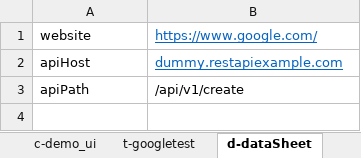
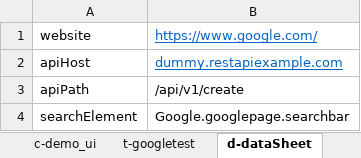
Before and after one commit to tmobile/codeless, an Excel workbook: example_usage/suites/sampletest.xlsx, sheet d-dataSheet, drawn as a sheet; values as stored, in another font and other column widths than the file's, no borders; the diff names each change by its address in the sheet, - before the commit and + after, or states it on an @@ line.

```diff
--- a/example_usage/suites/sampletest.xlsx (sheet d-dataSheet)
+++ b/example_usage/suites/sampletest.xlsx (sheet d-dataSheet)
+row 4: searchElement | Google.googlepage.searchbar
```
Also changed, not shown: sheet t-googletest.
